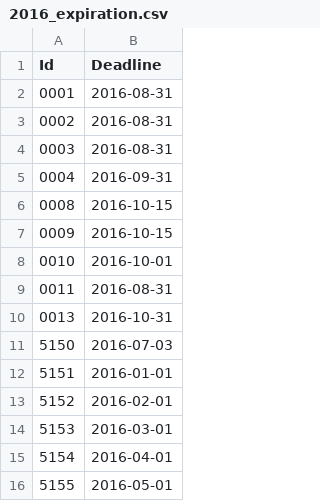
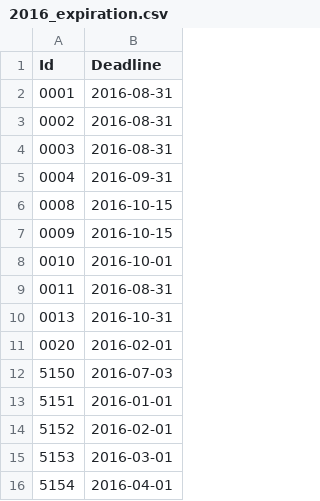
Before and after one commit to peidevs/OpenDataBookClub, a CSV file: data/sandbox/bursary/2016_expiration.csv, drawn as a sheet; only a part is shown; the shorter side is filled out with more unchanged rows; the diff names each change by its address in the sheet, - before the commit and + after, or states it on an @@ line.

```diff
--- a/data/sandbox/bursary/2016_expiration.csv
+++ b/data/sandbox/bursary/2016_expiration.csv
+row 11: 0020 | 2016-02-01
```
Also changed, not shown: data/sandbox/bursary/bursary.csv.
